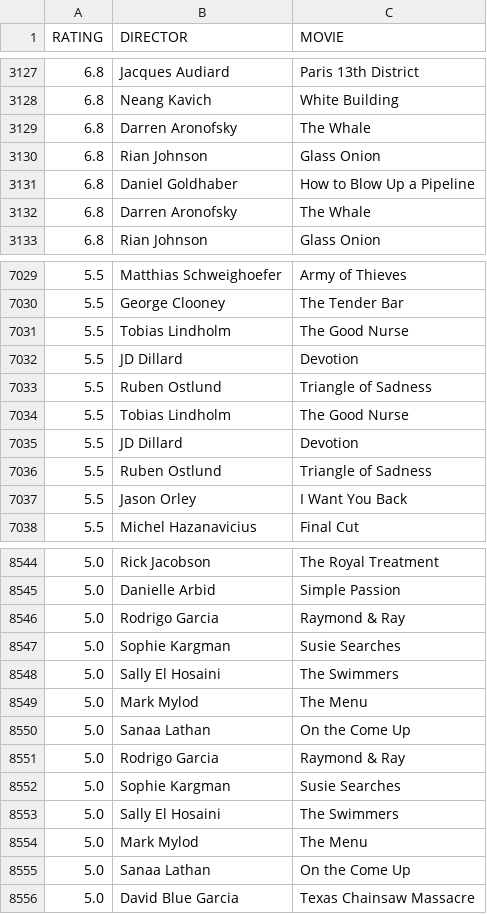
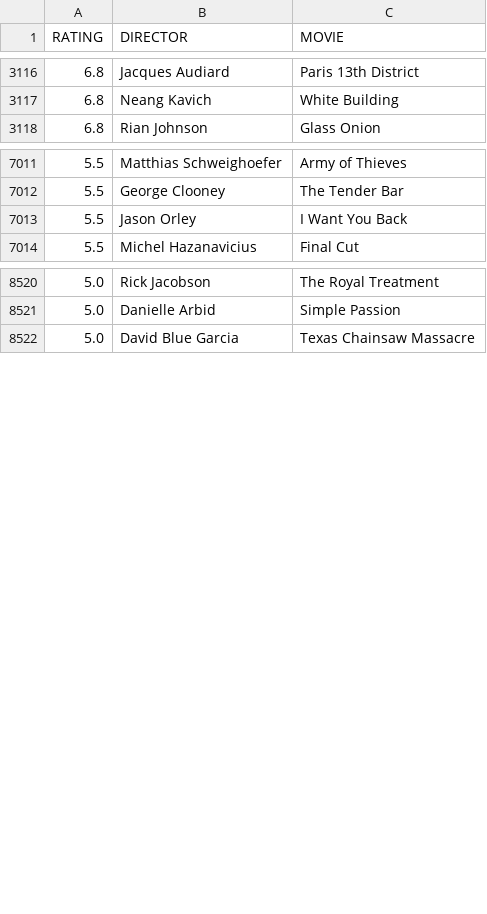
Before and after one commit to gammaray05/scarufficinema, a CSV file: list.csv, drawn as a sheet; only a part is shown, gaps mark what is left out; the diff covers the shown part only.

```diff
--- a/list.csv
+++ b/list.csv
@@ -3128,6 +3117,2 @@ RATING,DIRECTOR,MOVIE
 6.8, Neang Kavich,White Building
-6.8, Darren Aronofsky,The Whale
-6.8, Rian Johnson,Glass Onion
-6.8, Daniel Goldhaber,How to Blow Up a Pipeline
-6.8, Darren Aronofsky,The Whale
 6.8, Rian Johnson,Glass Onion
@@ -7030,8 +7012,2 @@ RATING,DIRECTOR,MOVIE
 5.5, George Clooney,The Tender Bar
-5.5, Tobias Lindholm,The Good Nurse
-5.5, JD Dillard,Devotion
-5.5, Ruben Ostlund,Triangle of Sadness
-5.5, Tobias Lindholm,The Good Nurse
-5.5, JD Dillard,Devotion
-5.5, Ruben Ostlund,Triangle of Sadness
 5.5, Jason Orley,I Want You Back
@@ -8545,12 +8521,2 @@ RATING,DIRECTOR,MOVIE
 5.0, Danielle Arbid,Simple Passion
-5.0, Rodrigo Garcia,Raymond & Ray
-5.0, Sophie Kargman,Susie Searches
-5.0, Sally El Hosaini,The Swimmers
-5.0, Mark Mylod,The Menu
-5.0, Sanaa Lathan,On the Come Up
-5.0, Rodrigo Garcia,Raymond & Ray
-5.0, Sophie Kargman,Susie Searches
-5.0, Sally El Hosaini,The Swimmers
-5.0, Mark Mylod,The Menu
-5.0, Sanaa Lathan,On the Come Up
 5.0, David Blue Garcia,Texas Chainsaw Massacre
```
Also changed, not shown: 9 added rows, 24 removed rows and 11 moved rows elsewhere in this file, 3 other files.
